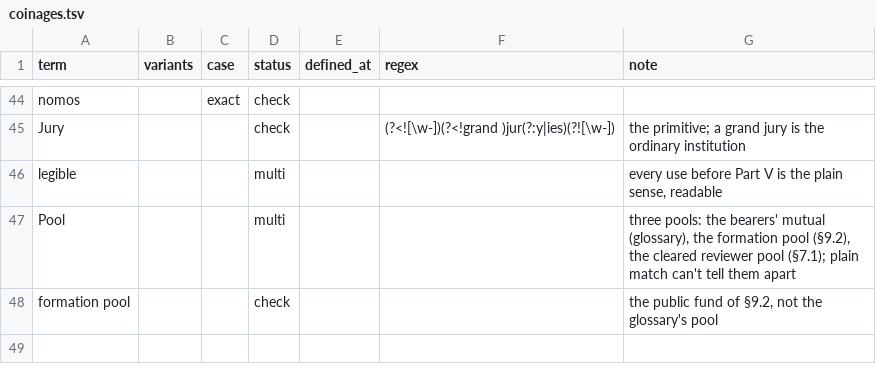
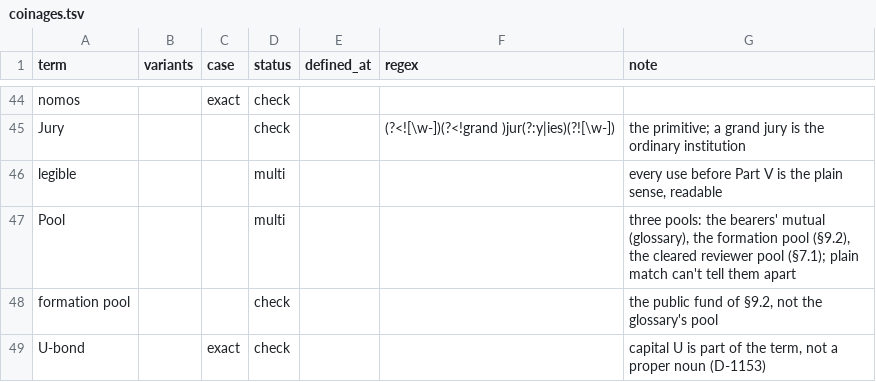
Before and after one commit to iterabloom/antifascist.intelligence, a TSV file: finishing/coinages.tsv, drawn as a sheet; only a part is shown, gaps mark what is left out.

Commit message:
D-1153: design note D-1152 applied: a basic income beneath the jobs guarantee, paid into a U-bond by default; running coverage at a minimum pace as a bearer's health coverage; both clocks count only time at the minimum pace; the levy indexed to the national average carbon intensity of electricity; the pool narrowed to a members' mutual; the allowance retired; Series I terms cited to TreasuryDirect
Signed-off-by: jgstern-agent <josh-agent@iterabloom.com>

```diff
--- a/finishing/coinages.tsv
+++ b/finishing/coinages.tsv
@@ -48 +48,2 @@ Pool			multi			three pools: the bearers' mutual (glossary), the formation pool (
 formation pool			check			the public fund of §9.2, not the glossary's pool
+U-bond		exact	check			capital U is part of the term, not a proper noun (D-1153)
```
Also changed, not shown: finishing/refs-ledger.tsv, manuscript/sections/ORDER.tsv, 31 other files.
